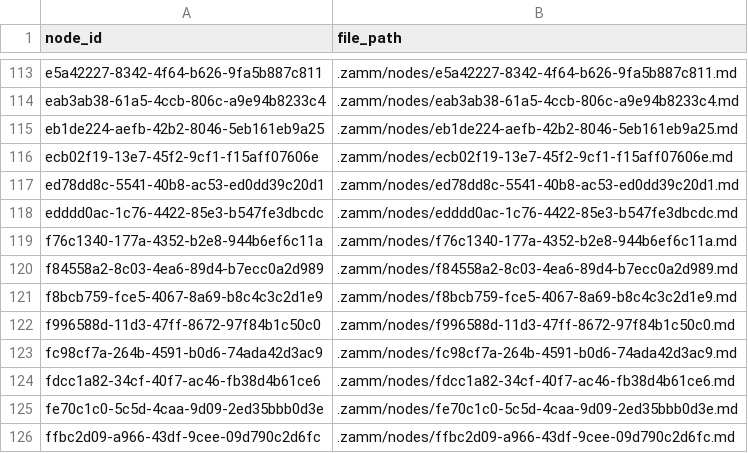
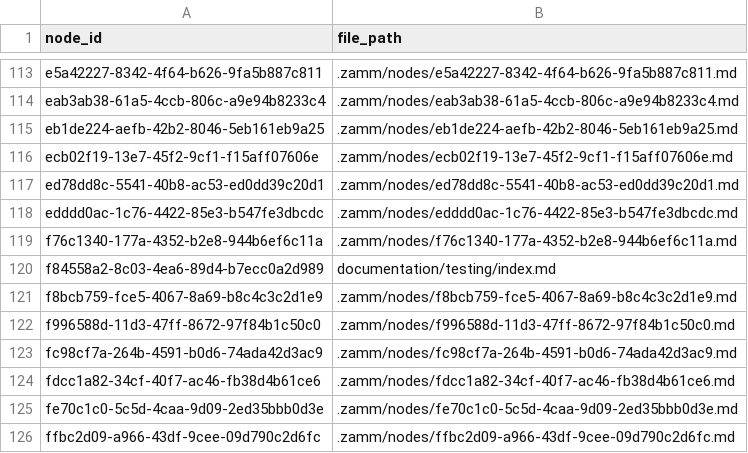
Before and after one commit to zamm-dev/zamm-golang-mvp-11, a CSV file: .zamm/node-files.csv, drawn as a sheet; only a part is shown, gaps mark what is left out.

Commit message:
Organize testing node

```diff
--- a/.zamm/node-files.csv
+++ b/.zamm/node-files.csv
@@ -119,3 +119,3 @@ edddd0ac-1c76-4422-85e3-b547fe3dbcdc,.zamm/nodes/edddd0ac-1c76-4422-85e3-b547fe3
 f76c1340-177a-4352-b2e8-944b6ef6c11a,.zamm/nodes/f76c1340-177a-4352-b2e8-944b6ef6c11a.md
-f84558a2-8c03-4ea6-89d4-b7ecc0a2d989,.zamm/nodes/f84558a2-8c03-4ea6-89d4-b7ecc0a2d989.md
+f84558a2-8c03-4ea6-89d4-b7ecc0a2d989,documentation/testing/index.md
 f8bcb759-fce5-4067-8a69-b8c4c3c2d1e9,.zamm/nodes/f8bcb759-fce5-4067-8a69-b8c4c3c2d1e9.md
```
Also changed, not shown: 1 other file.
